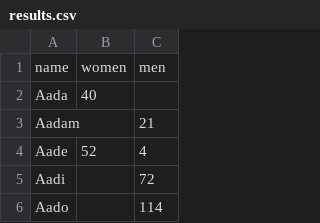
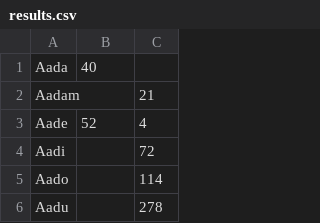
Before and after one commit to analytik/names-of-estonia, a CSV file: scraper/results.csv, drawn as a sheet; only a part is shown; the shorter side is filled out with more unchanged rows; the diff names each change by its address in the sheet, - before the commit and + after, or states it on an @@ line.

```diff
--- a/scraper/results.csv
+++ b/scraper/results.csv
-row 1: name | women | men
```
Also changed, not shown: 8 other files.
